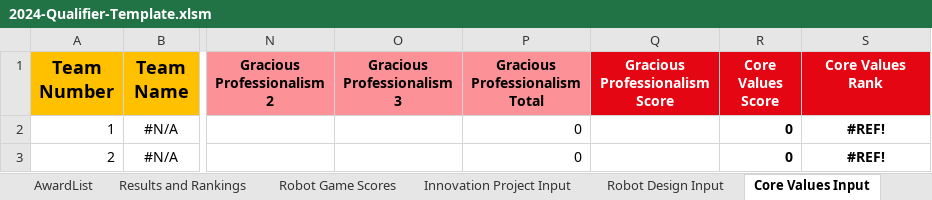
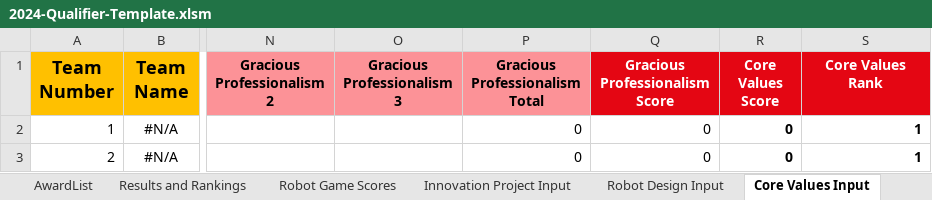
Before and after one commit to MrGibbage/OJS_Script_maker_NG, an Excel workbook: 2024/2024-Qualifier-Template.xlsm, sheet Core Values Input, drawn as a sheet; only a part is shown, gaps mark what is left out; values as stored, in another font and other column widths than the file's, no borders; table styles not drawn; the diff names each change by its address in the sheet, - before the commit and + after, or states it on an @@ line.

```diff
--- a/2024/2024-Qualifier-Template.xlsm (sheet Core Values Input)
+++ b/2024/2024-Qualifier-Template.xlsm (sheet Core Values Input)
-Q2:Q3 (Gracious Professionalism Score): (empty)
+Q2:Q3 (Gracious Professionalism Score): 0
-S2:S3 (Core Values Rank): #REF!
+S2:S3 (Core Values Rank): 1
-S2:S3 alignment: center
+S2:S3 alignment: right
```
Also changed, not shown: sheet Results and Rankings, sheet AwardList, sheet Innovation Project Input, sheet Robot Design Input, sheet Robot Game Scores, formulas that keep their value, charts or pictures, 1 other file.
